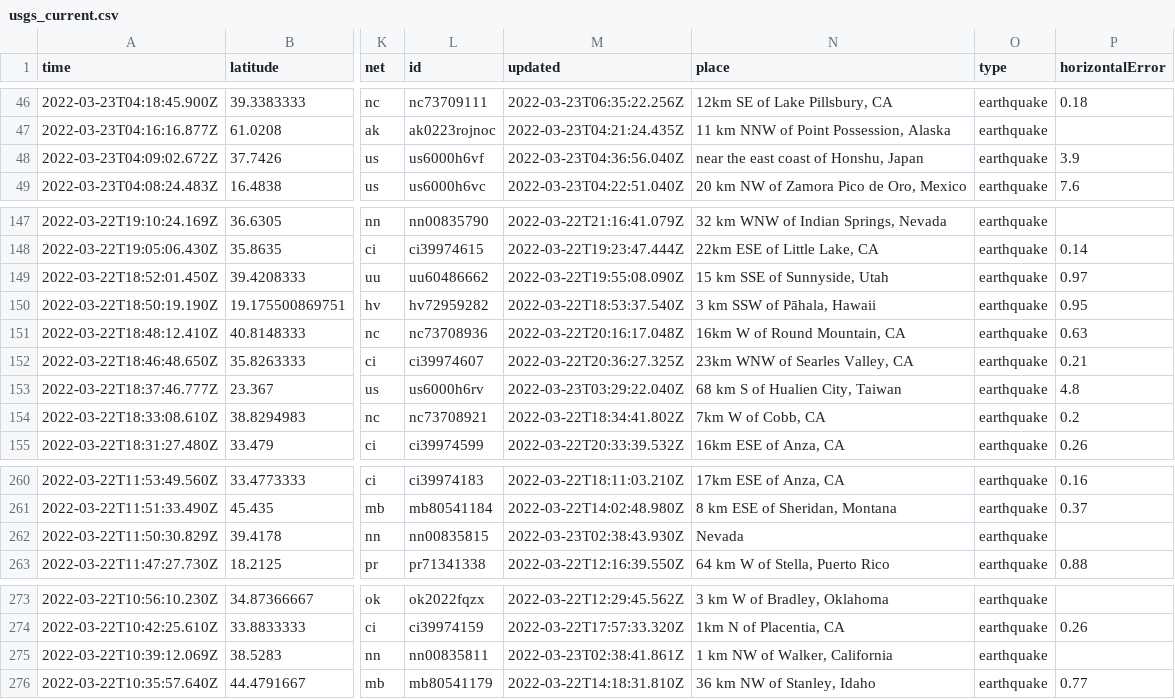
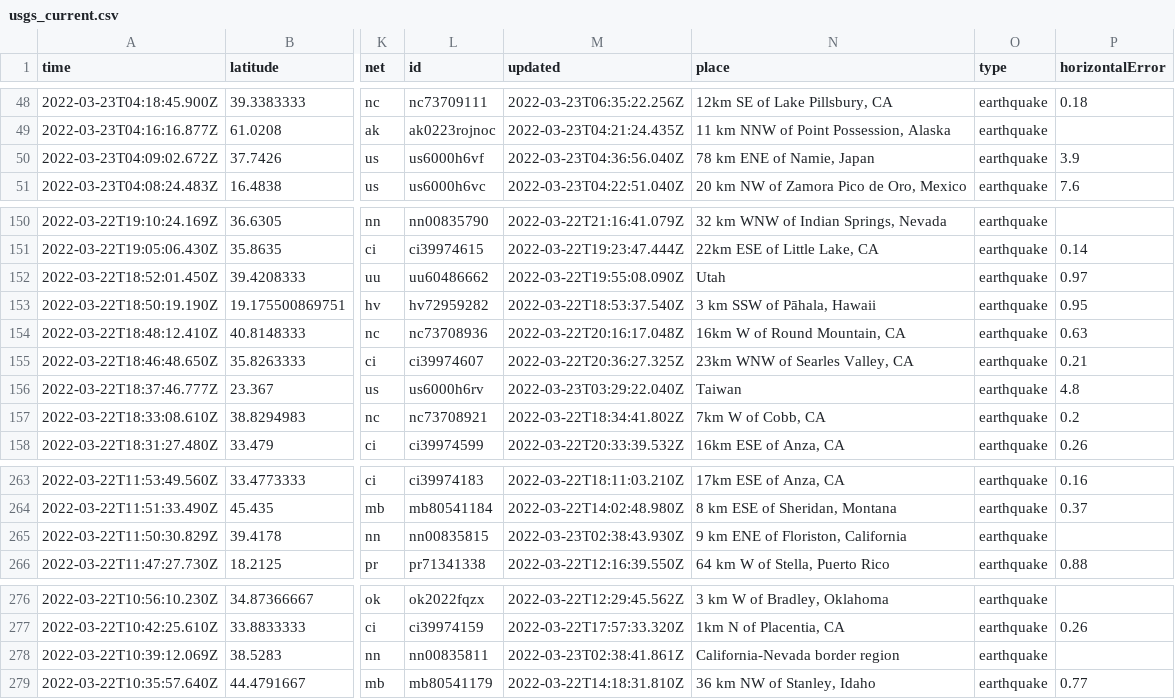
Before and after one commit to jemory/nicar22-github-actions-test, a CSV file: usgs_current.csv, drawn as a sheet; only a part is shown, gaps mark what is left out; addresses are those after the commit; the diff covers the shown part only; the diff names each change by its address in the sheet, - before the commit and + after, or states it on an @@ line.

```diff
--- a/usgs_current.csv
+++ b/usgs_current.csv
-N50 (place): near the east coast of Honshu, Japan
+N50 (place): 78 km ENE of Namie, Japan
-N152 (place): 15 km SSE of Sunnyside, Utah
+N152 (place): Utah
-N156 (place): 68 km S of Hualien City, Taiwan
+N156 (place): Taiwan
-N265 (place): Nevada
+N265 (place): 9 km ENE of Floriston, California
-N278 (place): 1 km NW of Walker, California
+N278 (place): California-Nevada border region
```
Also changed, not shown: 3 added rows, 1 removed row and 5 edited cells elsewhere in this file, usgs_main.csv.
